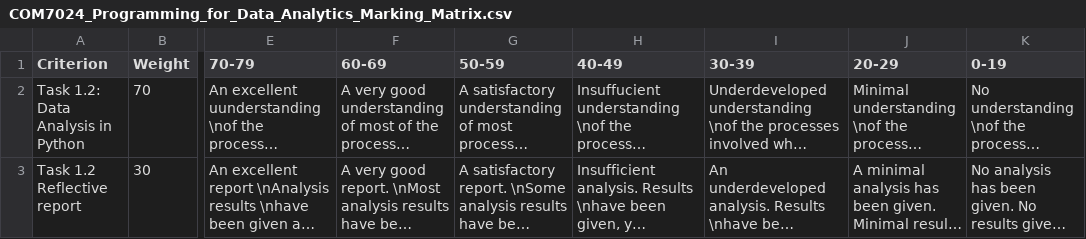
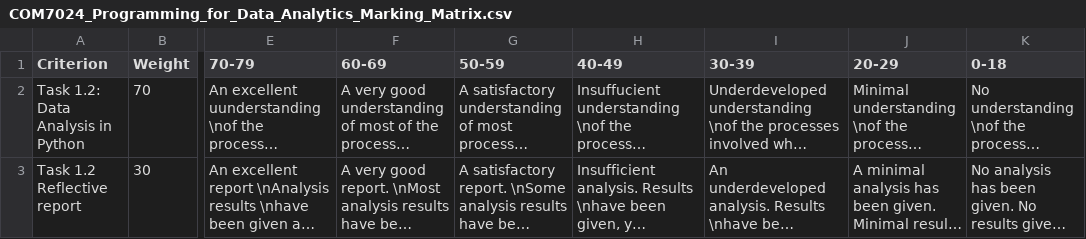
Before and after one commit to Farid89-data/COM7024_Programming_4_Data_Analytics, a CSV file: datasets/COM7024_Programming_for_Data_Analytics_Marking_Matrix.csv, drawn as a sheet; only a part is shown, gaps mark what is left out; long unchanged cells end in …; the diff names each change by its address in the sheet, - before the commit and + after, or states it on an @@ line.

Commit message:
Update COM7024_Programming_for_Data_Analytics_Marking_Matrix.csv

```diff
--- a/datasets/COM7024_Programming_for_Data_Analytics_Marking_Matrix.csv
+++ b/datasets/COM7024_Programming_for_Data_Analytics_Marking_Matrix.csv
-K1: 0-19
+K1: 0-18
```
